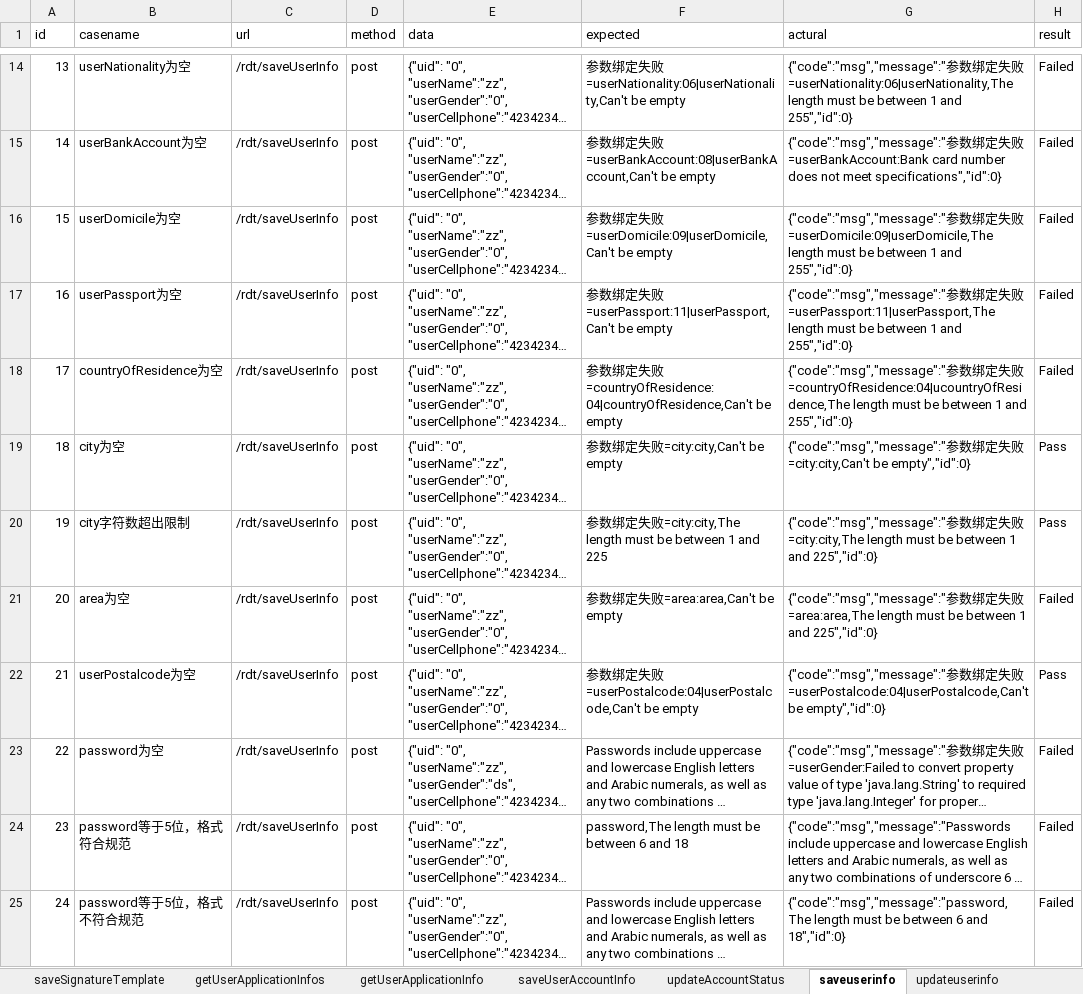
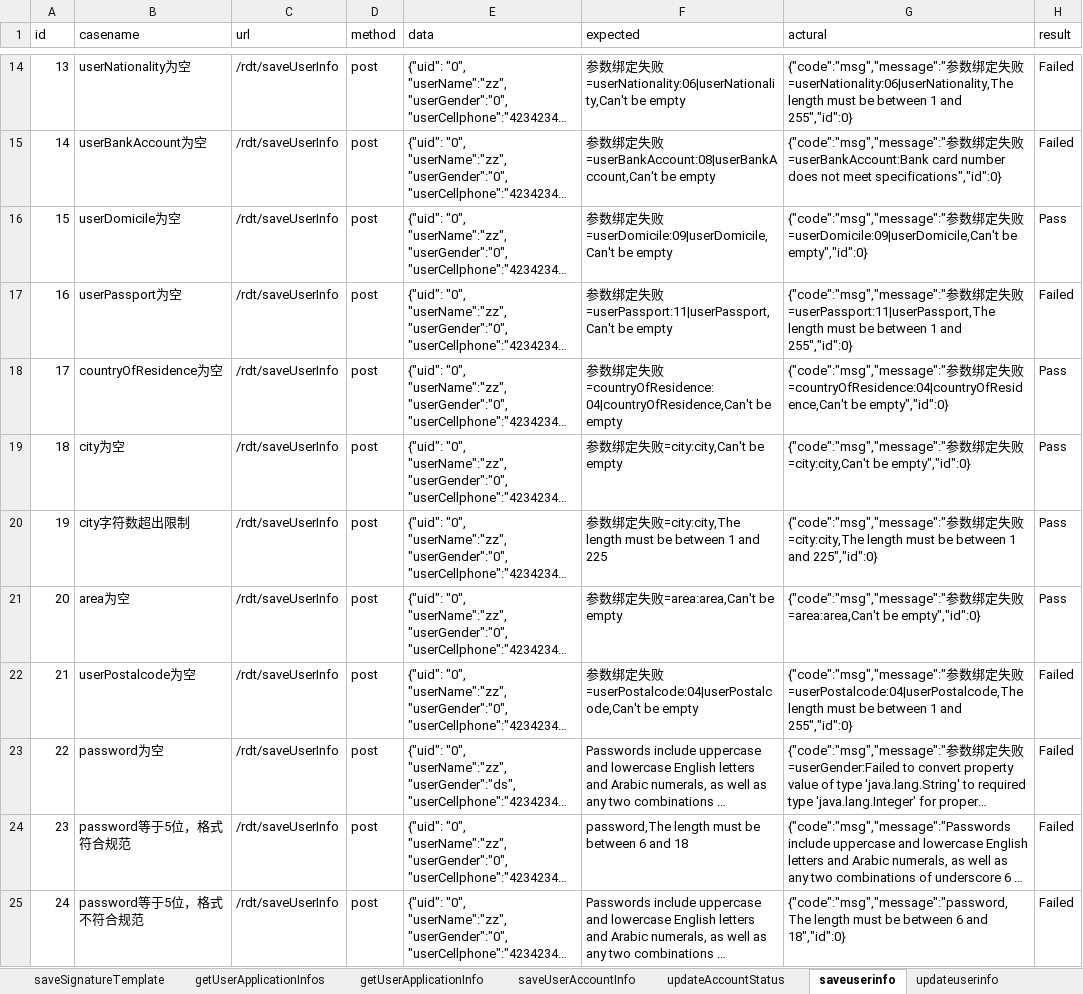
Before and after one commit to Zt-1021/ztpython, an Excel workbook: study/vucauk_port/data/testdata_admin.xlsx, sheet saveuserinfo, drawn as a sheet; only a part is shown, gaps mark what is left out; long unchanged cells end in …; values as stored, in another font and other column widths than the file's, no borders; the diff covers the shown part only; the diff names each change by its address in the sheet, - before the commit and + after, or states it on an @@ line.

```diff
--- a/study/vucauk_port/data/testdata_admin.xlsx (sheet saveuserinfo)
+++ b/study/vucauk_port/data/testdata_admin.xlsx (sheet saveuserinfo)
-G16 (actural): …失败=userDomicile:09|userDomicile,The length must be between 1 and 255","id":0}
+G16 (actural): …失败=userDomicile:09|userDomicile,Can't be empty","id":0}
-H16 (result): Failed
+H16 (result): Pass
-G18 (actural): …失败=countryOfResidence:04|ucountryOfResidence,The length must be between 1 and 255","id":0}
+G18 (actural): …失败=countryOfResidence:04|countryOfResidence,Can't be empty","id":0}
-H18 (result): Failed
+H18 (result): Pass
-G21 (actural): …失败=area:area,The length must be between 1 and 225","id":0}
+G21 (actural): …失败=area:area,Can't be empty","id":0}
-H21 (result): Failed
+H21 (result): Pass
-G22 (actural): …失败=userPostalcode:04|userPostalcode,Can't be empty","id":0}
+G22 (actural): …失败=userPostalcode:04|userPostalcode,The length must be between 1 and 255","id":0}
-H22 (result): Pass
+H22 (result): Failed
```
Also changed, not shown: 7 edited cells elsewhere in this sheet, sheet DistributingUserInfo, sheet saveCustomerDueDiligenceInfo, sheet getuserorderinfo, sheet companybasicinfo, sheet addTransactionInfo, sheet changemessagestate, 19 more sheets, study/vucauk_port/data/testdata_user.xlsx, 3 other files.
